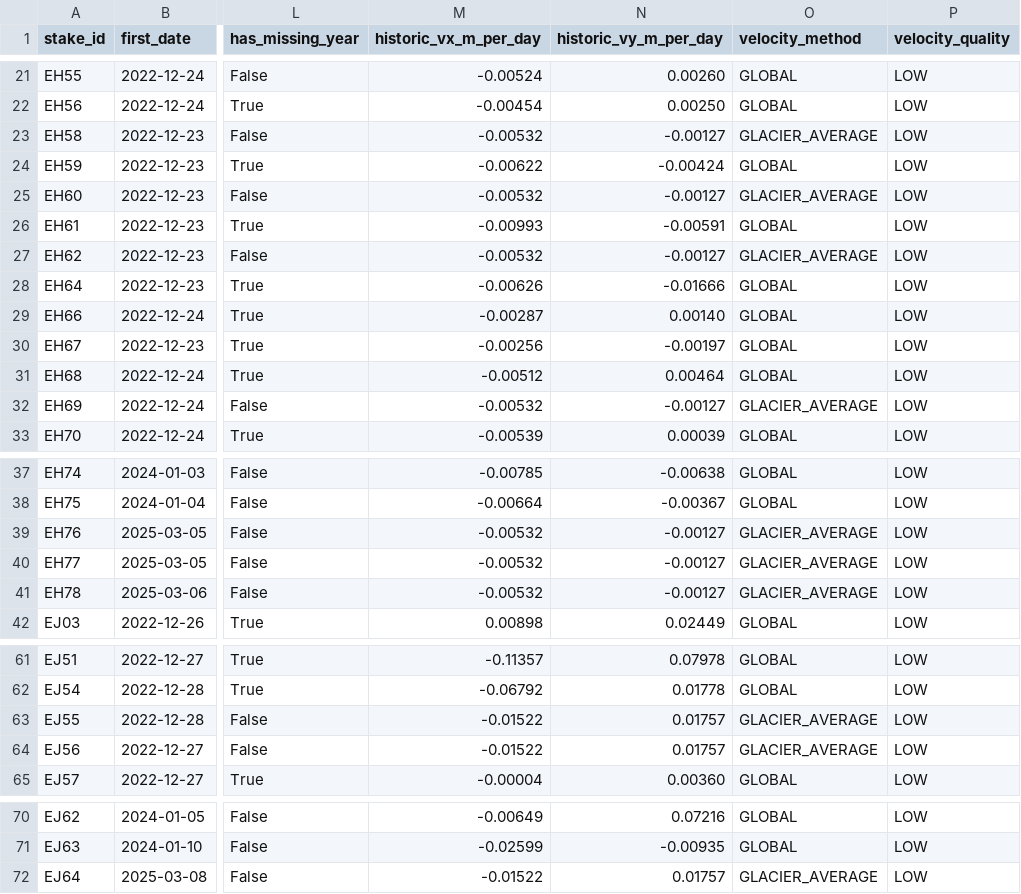
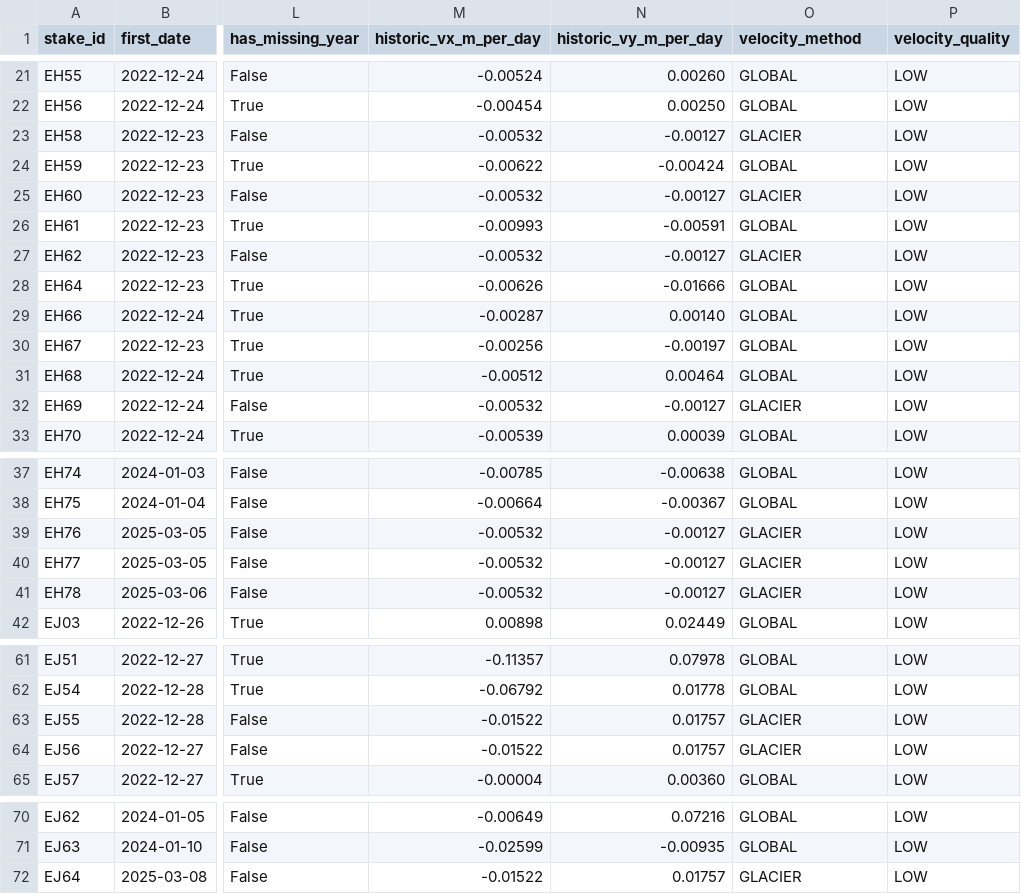
Before and after one commit to valdns-upm/Dev, a CSV file: outputs/stakes_summary.csv, drawn as a sheet; only a part is shown, gaps mark what is left out; the diff names each change by its address in the sheet, - before the commit and + after, or states it on an @@ line.

```diff
--- a/outputs/stakes_summary.csv
+++ b/outputs/stakes_summary.csv
-O23 (velocity_method): GLACIER_AVERAGE
+O23 (velocity_method): GLACIER
-O25 (velocity_method): GLACIER_AVERAGE
+O25 (velocity_method): GLACIER
-O27 (velocity_method): GLACIER_AVERAGE
+O27 (velocity_method): GLACIER
-O32 (velocity_method): GLACIER_AVERAGE
+O32 (velocity_method): GLACIER
-O39:O41 (velocity_method): GLACIER_AVERAGE
+O39:O41 (velocity_method): GLACIER
-O63:O64 (velocity_method): GLACIER_AVERAGE
+O63:O64 (velocity_method): GLACIER
-O72 (velocity_method): GLACIER_AVERAGE
+O72 (velocity_method): GLACIER
```
Also changed, not shown: outputs/predictions.csv, 7 other files.
